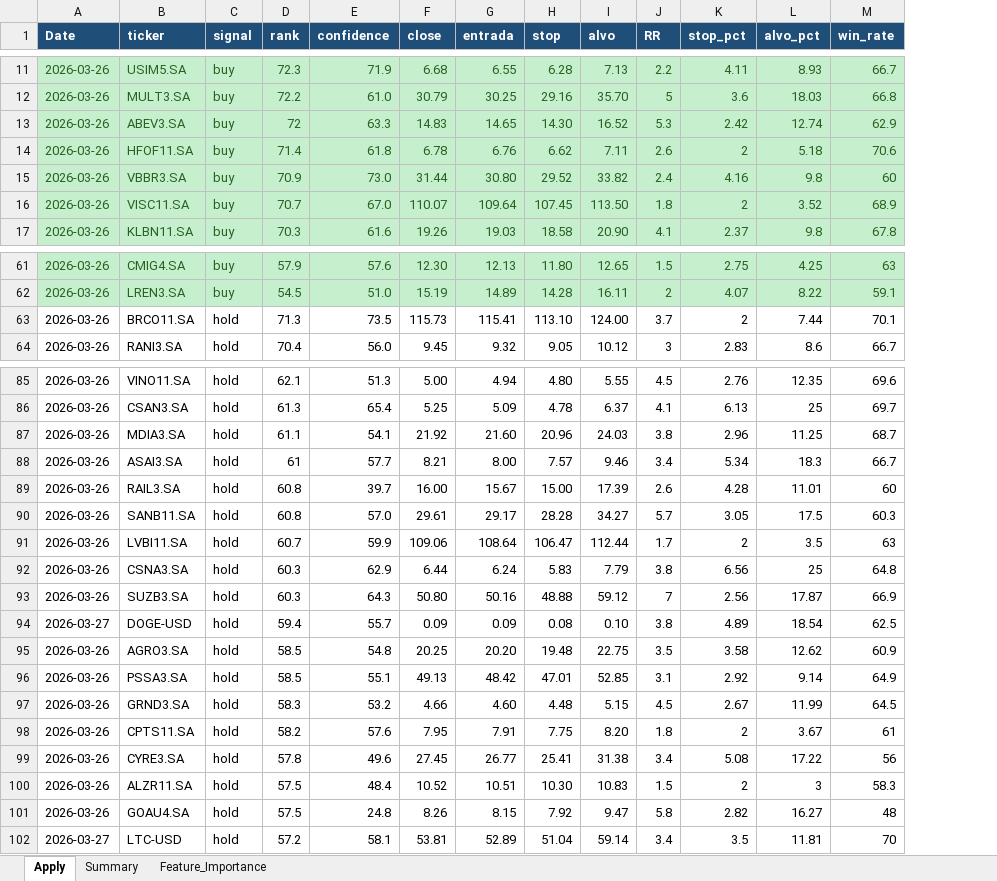
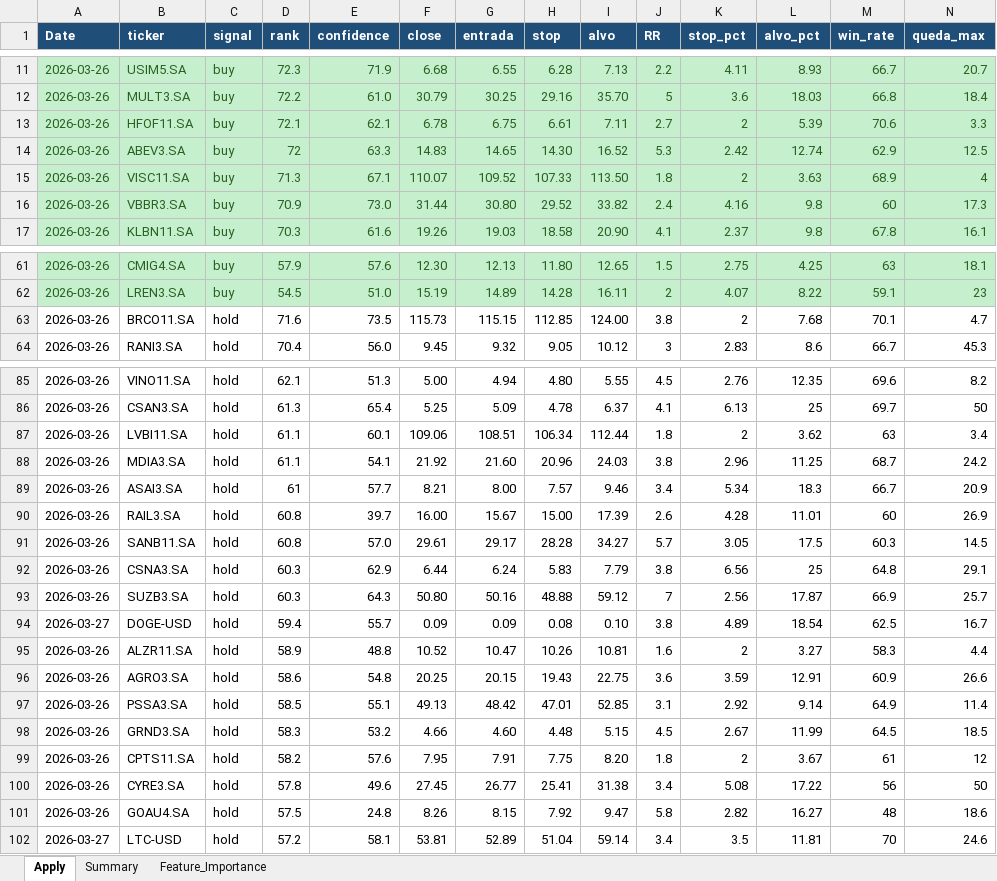
Before and after one commit to gcallj/test, an Excel workbook: summary_latest.xlsx, sheet Apply, drawn as a sheet; only a part is shown, gaps mark what is left out; values as stored, in another font and other column widths than the file's, no borders; removed rows and columns are numbered as before the commit, all else as after; rows hold the shown columns only; the diff covers the shown part only; the diff names each change by its address in the sheet, - before the commit and + after, or states it on an @@ line.

```diff
--- a/summary_latest.xlsx (sheet Apply)
+++ b/summary_latest.xlsx (sheet Apply)
+column N (queda_max), rows 11-12: 20.7 | 18.4; row 14: 12.5; rows 16-17: 17.3 | 16.1; rows 61-64: 18.1 | 23 | 4.7 | 45.3; rows 85-86: 8.2 | 50; rows 88-94: 24.2 | 20.9 | 26.9 | 14.5 | 29.1 | 25.7 | 16.7; rows 96-102: 26.6 | 11.4 | 18.5 | 12 | 50 | 18.6 | 24.6
+row 13: 2026-03-26 | HFOF11.SA | buy | 72.1 | 62.1 | 6.78 | 6.75 | 6.61 | 7.11 | 2.7 | 2 | 5.39 | 70.6 | 3.3
-row 14: 2026-03-26 | HFOF11.SA | buy | 71.4 | 61.8 | 6.78 | 6.76 | 6.62 | 7.11 | 2.6 | 2 | 5.18 | 70.6
+row 15: 2026-03-26 | VISC11.SA | buy | 71.3 | 67.1 | 110.07 | 109.52 | 107.33 | 113.50 | 1.8 | 2 | 3.63 | 68.9 | 4
-row 16: 2026-03-26 | VISC11.SA | buy | 70.7 | 67.0 | 110.07 | 109.64 | 107.45 | 113.50 | 1.8 | 2 | 3.52 | 68.9
-D63 (rank): 71.3
+D63 (rank): 71.6
-G63 (entrada): 115.41
+G63 (entrada): 115.15
-H63 (stop): 113.10
+H63 (stop): 112.85
-J63 (RR): 3.7
+J63 (RR): 3.8
-L63 (alvo_pct): 7.44
+L63 (alvo_pct): 7.68
+row 87: 2026-03-26 | LVBI11.SA | hold | 61.1 | 60.1 | 109.06 | 108.51 | 106.34 | 112.44 | 1.8 | 2 | 3.62 | 63 | 3.4
-row 91: 2026-03-26 | LVBI11.SA | hold | 60.7 | 59.9 | 109.06 | 108.64 | 106.47 | 112.44 | 1.7 | 2 | 3.5 | 63
+row 95: 2026-03-26 | ALZR11.SA | hold | 58.9 | 48.8 | 10.52 | 10.47 | 10.26 | 10.81 | 1.6 | 2 | 3.27 | 58.3 | 4.4
-D96 (rank): 58.5
+D96 (rank): 58.6
-G96 (entrada): 20.20
+G96 (entrada): 20.15
-H96 (stop): 19.48
+H96 (stop): 19.43
-J96 (RR): 3.5
+J96 (RR): 3.6
-K96 (stop_pct): 3.58
+K96 (stop_pct): 3.59
-L96 (alvo_pct): 12.62
+L96 (alvo_pct): 12.91
-row 100: 2026-03-26 | ALZR11.SA | hold | 57.5 | 48.4 | 10.52 | 10.51 | 10.30 | 10.83 | 1.5 | 2 | 3 | 58.3
```
Also changed, not shown: 5 added rows, 5 removed rows and 49 edited cells elsewhere in this sheet, 2 other files.
